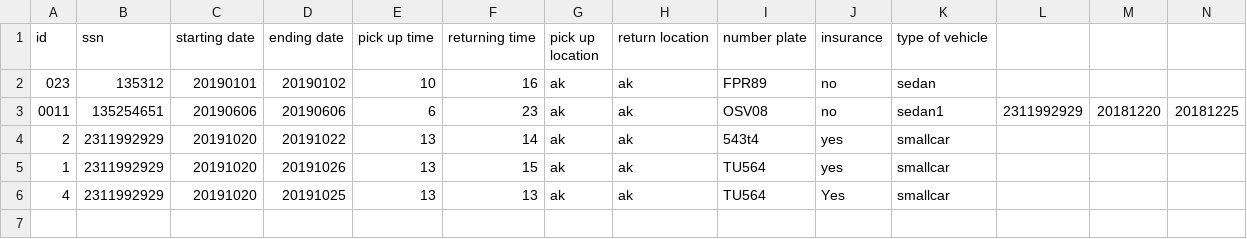
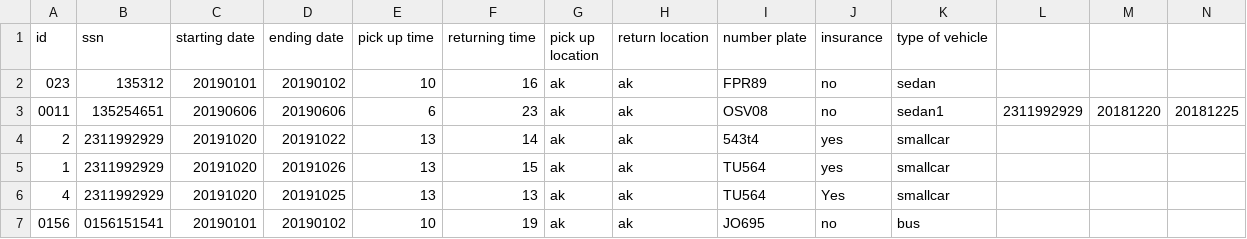
Before and after one commit to reynirf/verklegtnamskeid, a CSV file: data/orders.csv, drawn as a sheet; only a part is shown; rows hold the shown columns only; the diff names each change by its address in the sheet, - before the commit and + after, or states it on an @@ line.

```diff
--- a/data/orders.csv
+++ b/data/orders.csv
+row 7: 0156 | 0156151541 | 20190101 | 20190102 | 10 | 19 | ak | ak | JO695 | no | bus
```
Also changed, not shown: data/vehicles.csv.
